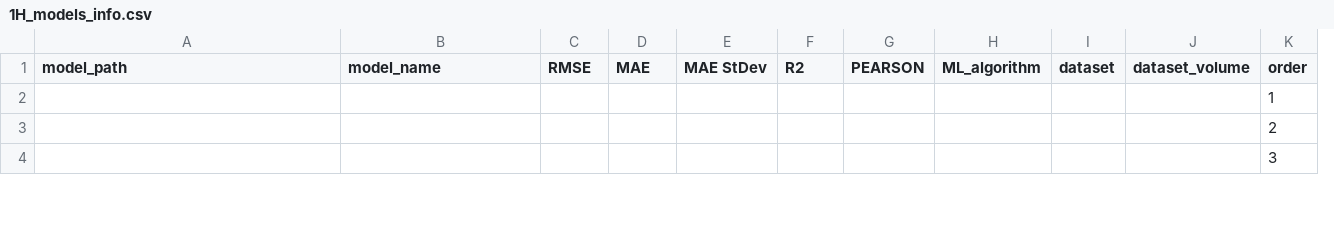
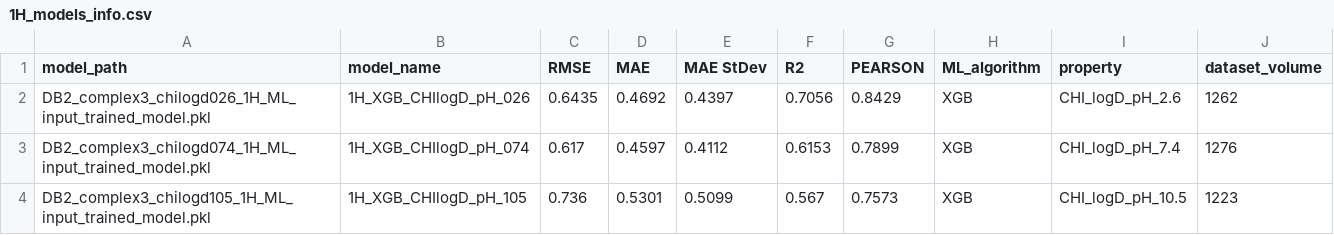
Before and after one commit to Prospero1988/logD_predictor, a CSV file: logD_predictor_bin/joblib_models/1H_models_info.csv, drawn as a sheet; only a part is shown; removed rows and columns are numbered as before the commit, all else as after; the diff covers the shown part only; the diff names each change by its address in the sheet, - before the commit and + after, or states it on an @@ line.

```diff
--- a/logD_predictor_bin/joblib_models/1H_models_info.csv
+++ b/logD_predictor_bin/joblib_models/1H_models_info.csv
-column I (dataset), empty
+column I (property), rows 2-4: CHI_logD_pH_2.6 | CHI_logD_pH_7.4 | CHI_logD_pH_10.5
-column K (order), rows 2-4: 1 | 2 | 3
-A2 (model_path): (empty)
+A2 (model_path): DB2_complex3_chilogd026_1H_ML_input_trained_model.pkl
-B2 (model_name): (empty)
+B2 (model_name): 1H_XGB_CHIlogD_pH_026
-C2 (RMSE): (empty)
+C2 (RMSE): 0.6435
-D2 (MAE): (empty)
+D2 (MAE): 0.4692
-E2 (MAE StDev): (empty)
+E2 (MAE StDev): 0.4397
-F2 (R2): (empty)
+F2 (R2): 0.7056
-G2 (PEARSON): (empty)
+G2 (PEARSON): 0.8429
-H2:H4 (ML_algorithm): (empty)
+H2:H4 (ML_algorithm): XGB
-J2 (dataset_volume): (empty)
+J2 (dataset_volume): 1262
-A3 (model_path): (empty)
+A3 (model_path): DB2_complex3_chilogd074_1H_ML_input_trained_model.pkl
-B3 (model_name): (empty)
+B3 (model_name): 1H_XGB_CHIlogD_pH_074
-C3 (RMSE): (empty)
+C3 (RMSE): 0.617
-D3 (MAE): (empty)
+D3 (MAE): 0.4597
-E3 (MAE StDev): (empty)
+E3 (MAE StDev): 0.4112
-F3 (R2): (empty)
+F3 (R2): 0.6153
-G3 (PEARSON): (empty)
+G3 (PEARSON): 0.7899
-J3 (dataset_volume): (empty)
+J3 (dataset_volume): 1276
-A4 (model_path): (empty)
+A4 (model_path): DB2_complex3_chilogd105_1H_ML_input_trained_model.pkl
-B4 (model_name): (empty)
+B4 (model_name): 1H_XGB_CHIlogD_pH_105
-C4 (RMSE): (empty)
+C4 (RMSE): 0.736
-D4 (MAE): (empty)
+D4 (MAE): 0.5301
-E4 (MAE StDev): (empty)
+E4 (MAE StDev): 0.5099
-F4 (R2): (empty)
+F4 (R2): 0.567
-G4 (PEARSON): (empty)
+G4 (PEARSON): 0.7573
-J4 (dataset_volume): (empty)
+J4 (dataset_volume): 1223
```
Also changed, not shown: 3 removed rows and 27 edited cells elsewhere in this file, input_example.csv, logD_predictor_bin/joblib_models/13C_models_info.csv, 37 other files.
